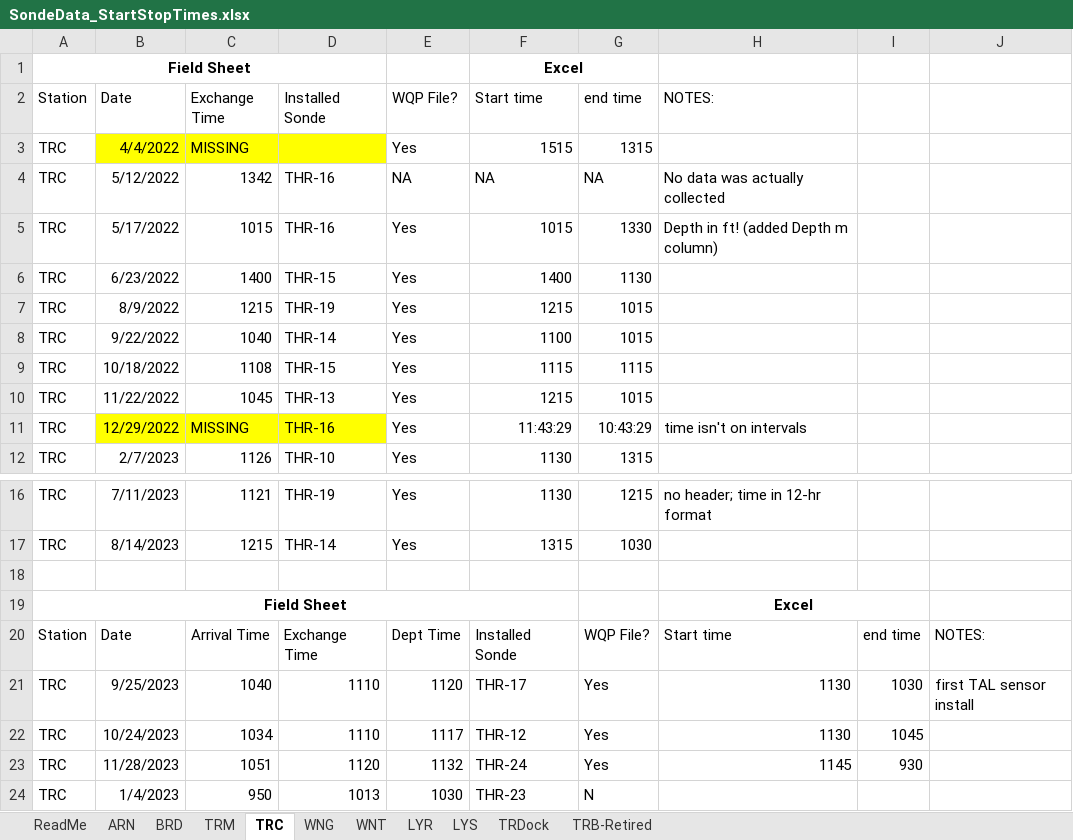
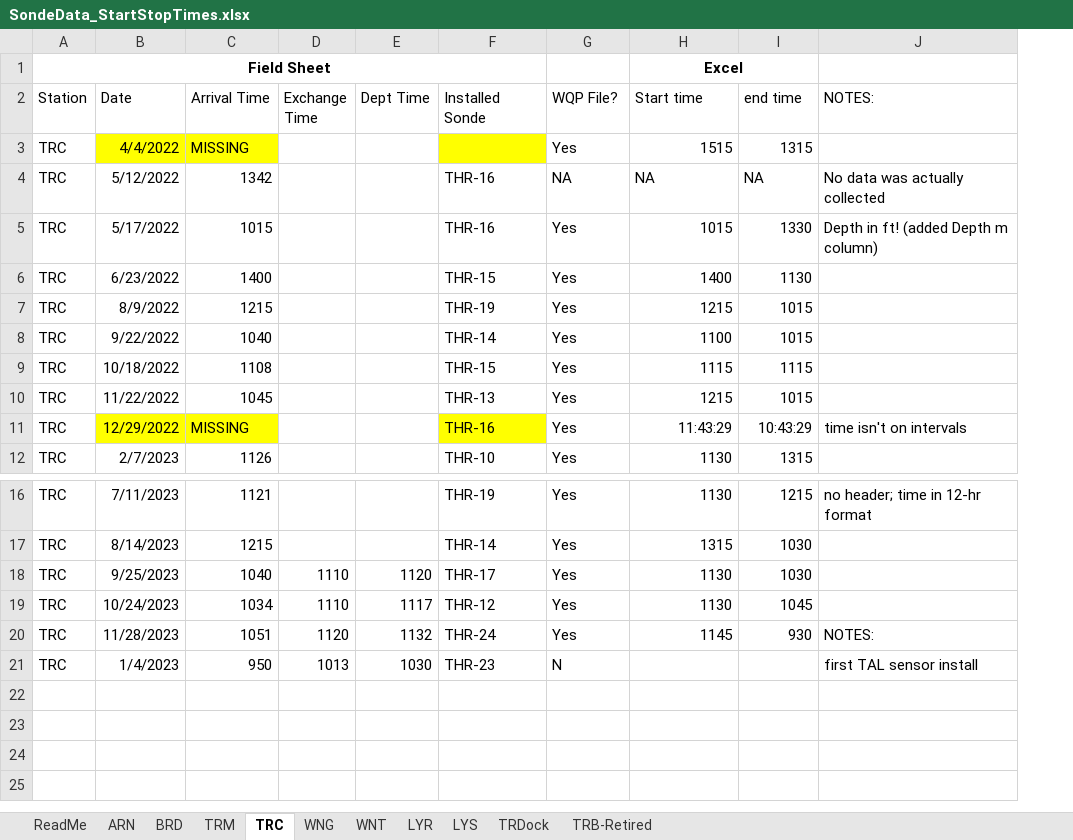
Before and after one commit to Fish-Restoration-Program/Continuous-Sonde, an Excel workbook: Processing/raw/SondeData_StartStopTimes.xlsx, sheet TRC, drawn as a sheet; only a part is shown, gaps mark what is left out; values as stored, in another font and other column widths than the file's, no borders; removed rows and columns are numbered as before the commit, all else as after; the diff names each change by its address in the sheet, - before the commit and + after, or states it on an @@ line.

```diff
--- a/Processing/raw/SondeData_StartStopTimes.xlsx (sheet TRC)
+++ b/Processing/raw/SondeData_StartStopTimes.xlsx (sheet TRC)
+column D (Exchange Time), rows 18-21: 1110 | 1110 | 1120 | 1013
+column E (Dept Time), rows 18-21: 1120 | 1117 | 1132 | 1030
-column I, rows 21-23: 1030 | 1045 | 930
-column J, row 21: first TAL sensor install
-C2: Exchange Time
+C2: Arrival Time
-row 18: (empty)
-row 19: Field Sheet |  |  |  |  |  |  | Excel
-row 20: Station | Date | Arrival Time | Exchange Time | Dept Time | Installed Sonde | WQP File? | Start time | end time | NOTES:
-F18 (Installed Sonde): 1110
+F18 (Installed Sonde): THR-17
-G18 (WQP File?): 1120
+G18 (WQP File?): Yes
-H18 (Start time): THR-17
+H18 (Start time): 1130
-I18 (end time): Yes
+I18 (end time): 1030
-J18:J19 (NOTES:): 1130
+J18:J19 (NOTES:): (empty)
-F19 (Installed Sonde): 1110
+F19 (Installed Sonde): THR-12
-G19 (WQP File?): 1117
+G19 (WQP File?): Yes
-H19 (Start time): THR-12
+H19 (Start time): 1130
-I19 (end time): Yes
+I19 (end time): 1045
-F20 (Installed Sonde): 1120
+F20 (Installed Sonde): THR-24
-G20 (WQP File?): 1132
+G20 (WQP File?): Yes
-H20 (Start time): THR-24
+H20 (Start time): 1145
-I20 (end time): Yes
+I20 (end time): 930
-J20 (NOTES:): 1145
+J20 (NOTES:): NOTES:
-F21 (Installed Sonde): 1013
+F21 (Installed Sonde): THR-23
-G21 (WQP File?): 1030
+G21 (WQP File?): N
-H21 (Start time): THR-23
+H21 (Start time): (empty)
-I21 (end time): N
+I21 (end time): (empty)
-J21 (NOTES:): (empty)
+J21 (NOTES:): first TAL sensor install
```
Also changed, not shown: sheet WNG, sheet TRM, sheet WNT, sheet ARN, sheet BRD, sheet LYR, 2 more sheets, 9 other files.
